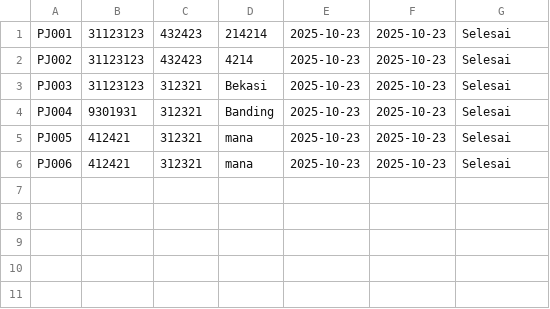
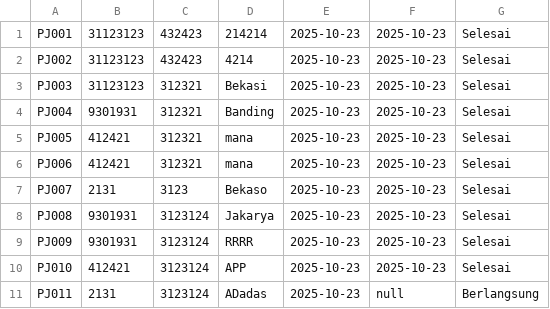
Before and after one commit to Lionz-IT/Lantara, a CSV file: assignments.csv, drawn as a sheet.

```diff
--- a/assignments.csv
+++ b/assignments.csv
@@ -6 +6,6 @@ PJ005,412421,312321,mana,2025-10-23,2025-10-23,Selesai
 PJ006,412421,312321,mana,2025-10-23,2025-10-23,Selesai
+PJ007,2131,3123,Bekaso,2025-10-23,2025-10-23,Selesai
+PJ008,9301931,3123124,Jakarya,2025-10-23,2025-10-23,Selesai
+PJ009,9301931,3123124,RRRR,2025-10-23,2025-10-23,Selesai
+PJ010,412421,3123124,APP,2025-10-23,2025-10-23,Selesai
+PJ011,2131,3123124,ADadas,2025-10-23,null,Berlangsung
```
Also changed, not shown: vehicles.csv, 10 other files.
